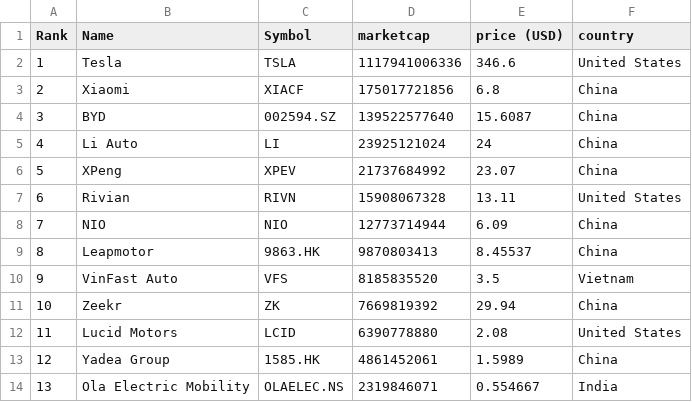
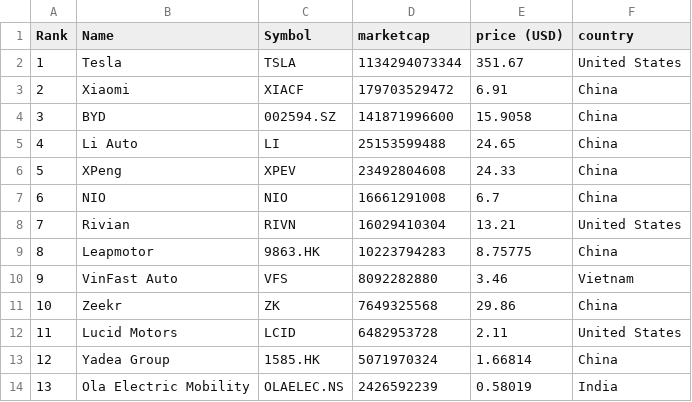
Before and after one commit to sosalemorvan/merida-june-6-2024_artfisica, a CSV file: companies-all.csv, drawn as a sheet; only a part is shown; the diff covers the shown part only.

```diff
--- a/companies-all.csv
+++ b/companies-all.csv
@@ -1,14 +1,14 @@
 "Rank","Name","Symbol","marketcap","price (USD)","country"
-"1","Tesla","TSLA","1117941006336","346.6","United States"
-"2","Xiaomi","XIACF","175017721856","6.8","China"
-"3","BYD","002594.SZ","139522577640","15.6087","China"
-"4","Li Auto","LI","23925121024","24","China"
-"5","XPeng","XPEV","21737684992","23.07","China"
-"6","Rivian","RIVN","15908067328","13.11","United States"
-"7","NIO","NIO","12773714944","6.09","China"
-"8","Leapmotor","9863.HK","9870803413","8.45537","China"
-"9","VinFast Auto","VFS","8185835520","3.5","Vietnam"
-"10","Zeekr","ZK","7669819392","29.94","China"
-"11","Lucid Motors","LCID","6390778880","2.08","United States"
-"12","Yadea Group","1585.HK","4861452061","1.5989","China"
-"13","Ola Electric Mobility","OLAELEC.NS","2319846071","0.554667","India"
+"1","Tesla","TSLA","1134294073344","351.67","United States"
+"2","Xiaomi","XIACF","179703529472","6.91","China"
+"3","BYD","002594.SZ","141871996600","15.9058","China"
+"4","Li Auto","LI","25153599488","24.65","China"
+"5","XPeng","XPEV","23492804608","24.33","China"
+"6","NIO","NIO","16661291008","6.7","China"
+"7","Rivian","RIVN","16029410304","13.21","United States"
+"8","Leapmotor","9863.HK","10223794283","8.75775","China"
+"9","VinFast Auto","VFS","8092282880","3.46","Vietnam"
+"10","Zeekr","ZK","7649325568","29.86","China"
+"11","Lucid Motors","LCID","6482953728","2.11","United States"
+"12","Yadea Group","1585.HK","5071970324","1.66814","China"
+"13","Ola Electric Mobility","OLAELEC.NS","2426592239","0.58019","India"
```
Also changed, not shown: 48 edited cells elsewhere in this file, companies-china.csv.
